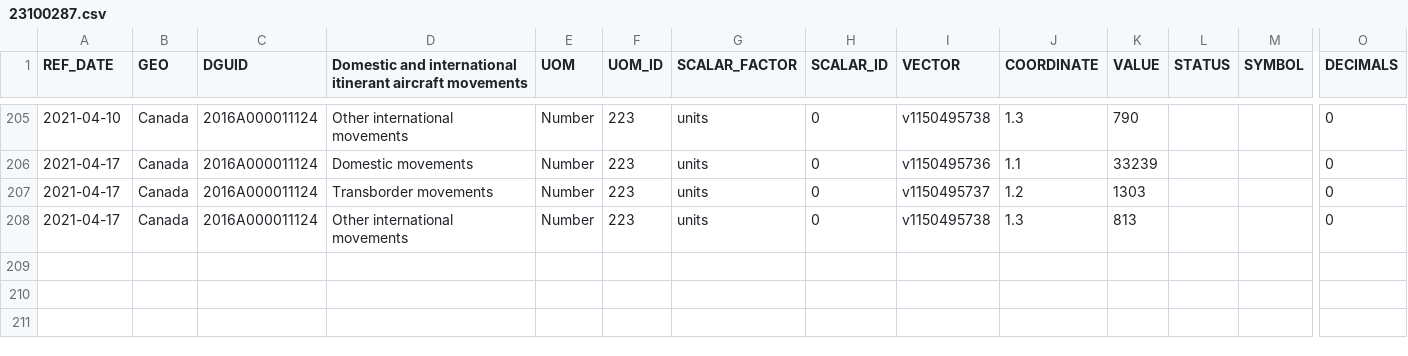
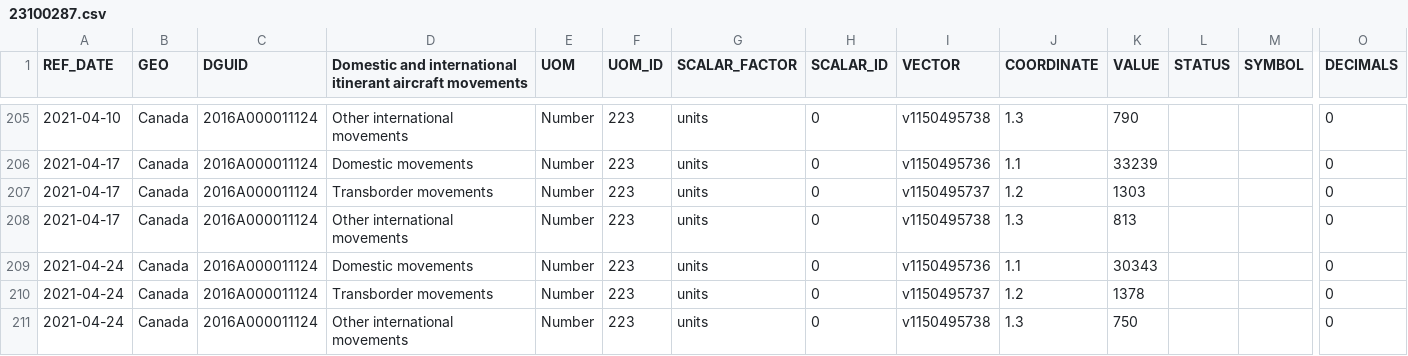
Before and after one commit to michaelzusev/cods-data-visualization, a CSV file: 23100287.csv, drawn as a sheet; only a part is shown, gaps mark what is left out; rows hold the shown columns only; the diff names each change by its address in the sheet, - before the commit and + after, or states it on an @@ line.

```diff
--- a/23100287.csv
+++ b/23100287.csv
+row 209: 2021-04-24 | Canada | 2016A000011124 | Domestic movements | Number | 223 | units | 0 | v1150495736 | 1.1 | 30343 |  |  | 0
+row 210: 2021-04-24 | Canada | 2016A000011124 | Transborder movements | Number | 223 | units | 0 | v1150495737 | 1.2 | 1378 |  |  | 0
+row 211: 2021-04-24 | Canada | 2016A000011124 | Other international movements | Number | 223 | units | 0 | v1150495738 | 1.3 | 750 |  |  | 0
```
Also changed, not shown: 1 other file.
